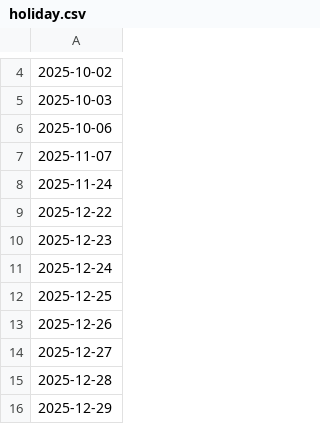
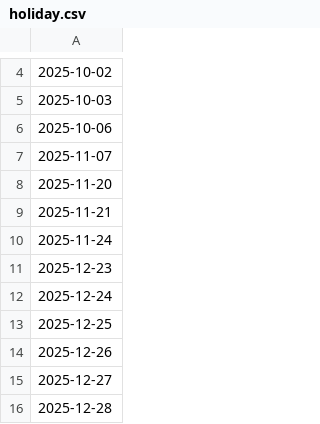
Before and after one commit to JeremyZXi/cs-ia, a CSV file: holiday.csv, drawn as a sheet; only a part is shown, gaps mark what is left out; the shorter side is filled out with more unchanged rows; removed rows and columns are numbered as before the commit, all else as after; the diff names each change by its address in the sheet, - before the commit and + after, or states it on an @@ line.

```diff
--- a/holiday.csv
+++ b/holiday.csv
+row 8: 2025-11-20
+row 9: 2025-11-21
-row 9: 2025-12-22
```
Also changed, not shown: 8 other files.
